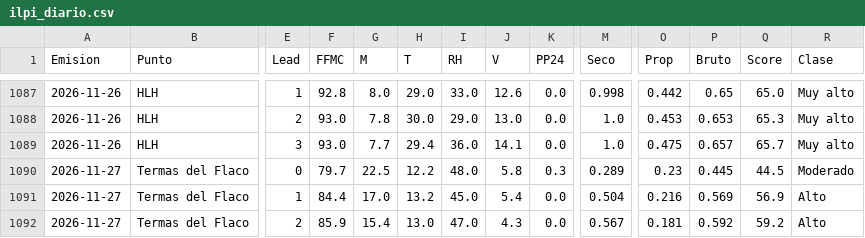
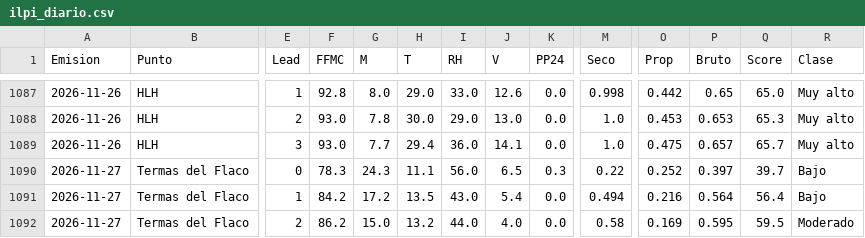
Before and after one commit to robleiva/BotonRojoTE, a CSV file: historico/ilpi_diario.csv, drawn as a sheet; only a part is shown, gaps mark what is left out; the diff covers the shown part only; the diff names each change by its address in the sheet, - before the commit and + after, or states it on an @@ line.

```diff
--- a/historico/ilpi_diario.csv
+++ b/historico/ilpi_diario.csv
-F1090 (FFMC): 79.7
+F1090 (FFMC): 78.3
-G1090 (M): 22.5
+G1090 (M): 24.3
-H1090 (T): 12.2
+H1090 (T): 11.1
-I1090 (RH): 48.0
+I1090 (RH): 56.0
-J1090 (V): 5.8
+J1090 (V): 6.5
-M1090 (Seco): 0.289
+M1090 (Seco): 0.22
-O1090 (Prop): 0.23
+O1090 (Prop): 0.252
-P1090 (Bruto): 0.445
+P1090 (Bruto): 0.397
-Q1090 (Score): 44.5
+Q1090 (Score): 39.7
-R1090 (Clase): Moderado
+R1090 (Clase): Bajo
-F1091 (FFMC): 84.4
+F1091 (FFMC): 84.2
-G1091 (M): 17.0
+G1091 (M): 17.2
-H1091 (T): 13.2
+H1091 (T): 13.5
-I1091 (RH): 45.0
+I1091 (RH): 43.0
-M1091 (Seco): 0.504
+M1091 (Seco): 0.494
-P1091 (Bruto): 0.569
+P1091 (Bruto): 0.564
-Q1091 (Score): 56.9
+Q1091 (Score): 56.4
-R1091 (Clase): Alto
+R1091 (Clase): Bajo
-F1092 (FFMC): 85.9
+F1092 (FFMC): 86.2
-G1092 (M): 15.4
+G1092 (M): 15.0
-H1092 (T): 13.0
+H1092 (T): 13.2
-I1092 (RH): 47.0
+I1092 (RH): 44.0
-J1092 (V): 4.3
+J1092 (V): 4.0
-M1092 (Seco): 0.567
+M1092 (Seco): 0.58
-O1092 (Prop): 0.181
+O1092 (Prop): 0.169
-P1092 (Bruto): 0.592
+P1092 (Bruto): 0.595
-Q1092 (Score): 59.2
+Q1092 (Score): 59.5
-R1092 (Clase): Alto
+R1092 (Clase): Moderado
```
Also changed, not shown: 167 edited cells elsewhere in this file, historico/clima_pronostico.csv, historico/obs_estaciones.csv, 2 other files.
